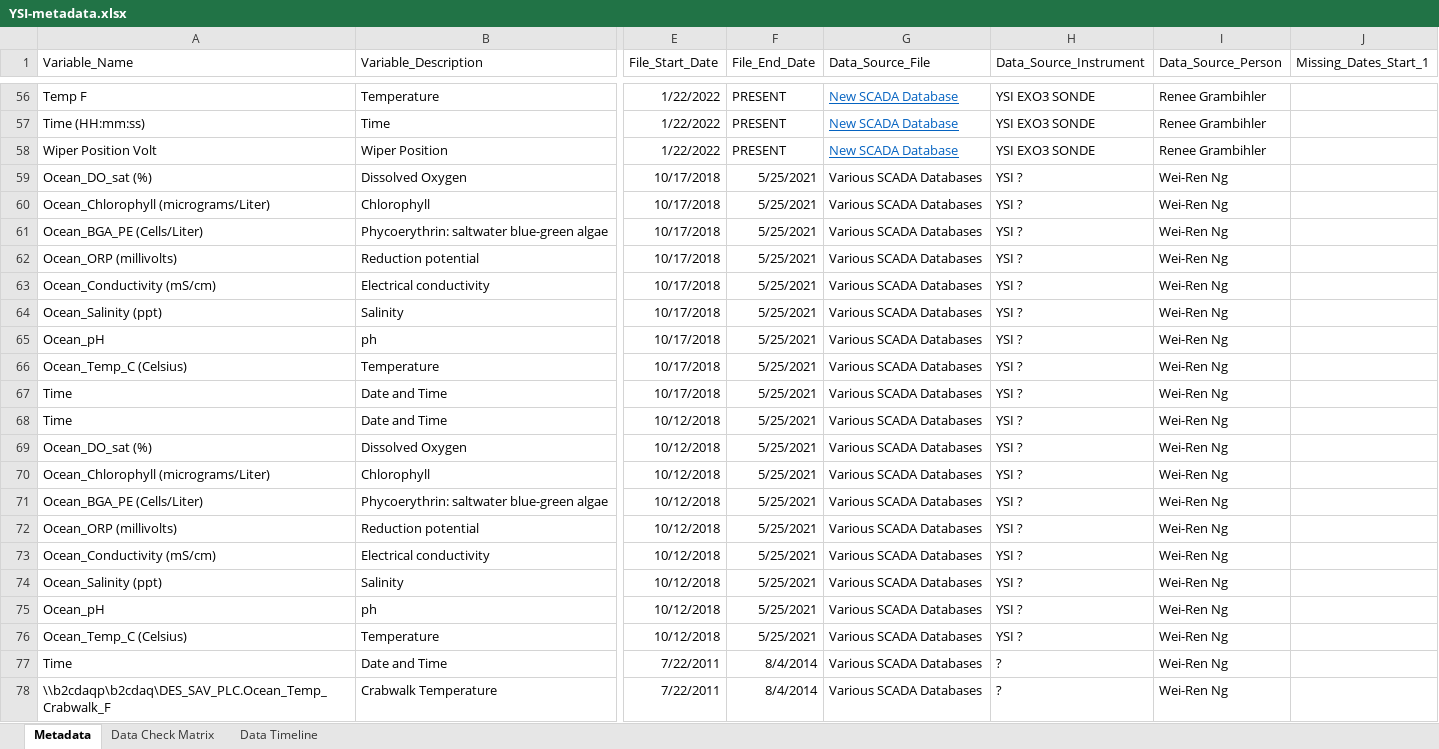
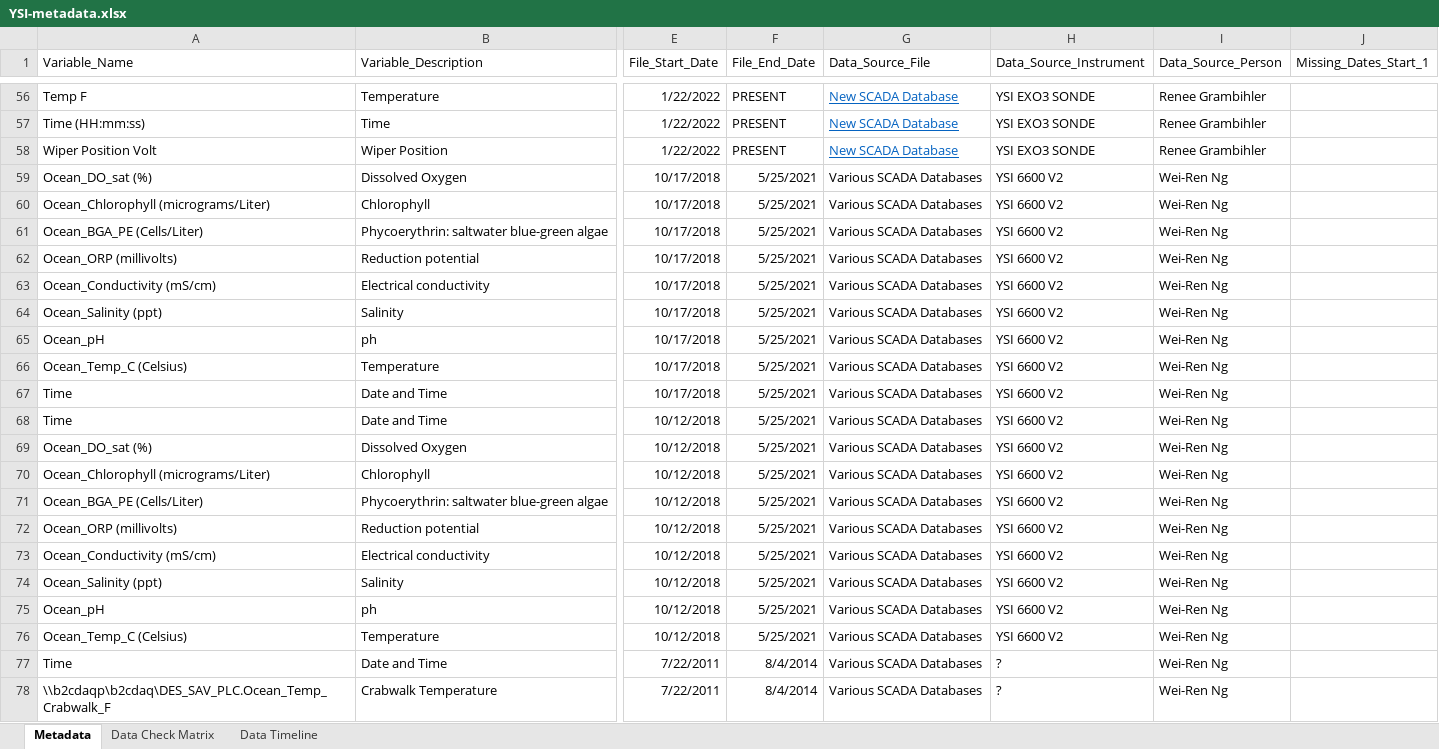
Before and after one commit to Biosphere2Ocean/B2OMesocosmReEngineered_2026, an Excel workbook: Metadata/Metadata_YSI/YSI-metadata.xlsx, sheet Metadata, drawn as a sheet; only a part is shown, gaps mark what is left out; values as stored, in another font and other column widths than the file's, no borders; the diff covers the shown part only; the diff names each change by its address in the sheet, - before the commit and + after, or states it on an @@ line.

Commit message:
final touches b1 comparisons and title panel. started about

```diff
--- a/Metadata/Metadata_YSI/YSI-metadata.xlsx (sheet Metadata)
+++ b/Metadata/Metadata_YSI/YSI-metadata.xlsx (sheet Metadata)
-H59:H76 (Data_Source_Instrument): YSI ?
+H59:H76 (Data_Source_Instrument): YSI 6600 V2
```
Also changed, not shown: 7 edited cells elsewhere in this sheet, 4 other files.
